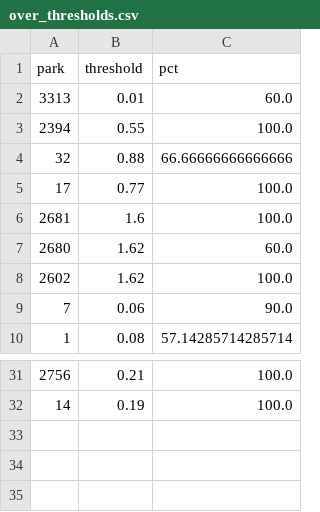
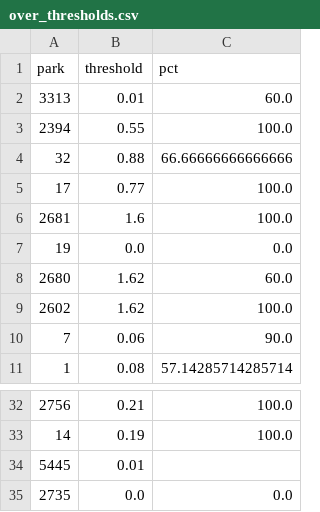
Before and after one commit to jefnic23/zell_baseball, a CSV file: app/data/over_thresholds.csv, drawn as a sheet; only a part is shown, gaps mark what is left out; the diff names each change by its address in the sheet, - before the commit and + after, or states it on an @@ line.

```diff
--- a/app/data/over_thresholds.csv
+++ b/app/data/over_thresholds.csv
+row 7: 19 | 0.0 | 0.0
+row 34: 5445 | 0.01
+row 35: 2735 | 0.0 | 0.0
```
Also changed, not shown: app/data/under_thresholds.csv.
